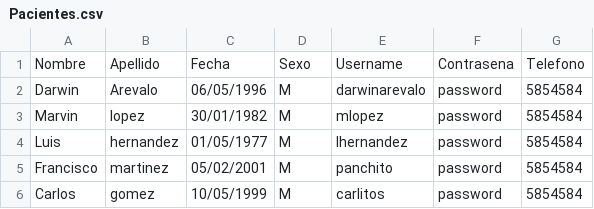
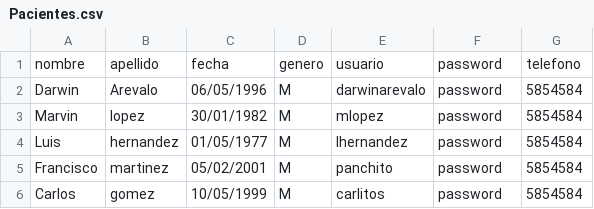
Before and after one commit to cristiaan05/Proyecto2-UHospital, a CSV file: Backend/Pacientes.csv, drawn as a sheet; removed rows and columns are numbered as before the commit, all else as after; the diff names each change by its address in the sheet, - before the commit and + after, or states it on an @@ line.

```diff
--- a/Backend/Pacientes.csv
+++ b/Backend/Pacientes.csv
-row 1: Nombre | Apellido | Fecha | Sexo | Username | Contrasena | Telefono
+row 1: nombre | apellido | fecha | genero | usuario | password | telefono
```
Also changed, not shown: 1 other file.
